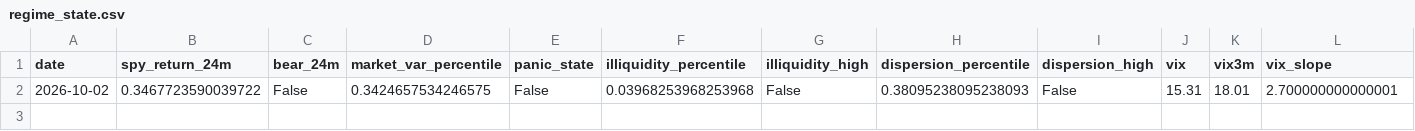
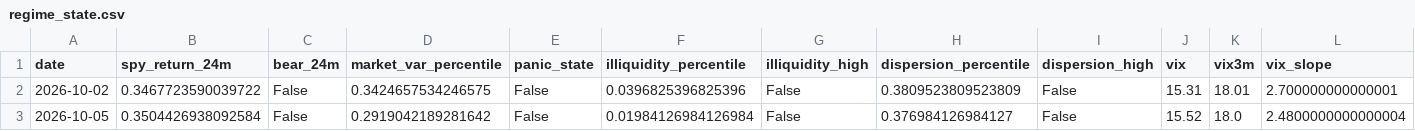
Before and after one commit to Raskull-ux/Options-Bot-Prototype, a CSV file: data/regime_state.csv, drawn as a sheet; only a part is shown; rows hold the shown columns only; the diff names each change by its address in the sheet, - before the commit and + after, or states it on an @@ line.

```diff
--- a/data/regime_state.csv
+++ b/data/regime_state.csv
-F2 (illiquidity_percentile): 0.03968253968253968
+F2 (illiquidity_percentile): 0.0396825396825396
-H2 (dispersion_percentile): 0.38095238095238093
+H2 (dispersion_percentile): 0.3809523809523809
+row 3: 2026-10-05 | 0.3504426938092584 | False | 0.2919042189281642 | False | 0.01984126984126984 | False | 0.376984126984127 | False | 15.52 | 18.0 | 2.4800000000000004
```
Also changed, not shown: data/collector_run_log.csv, data/signals.csv, 6 other files.
